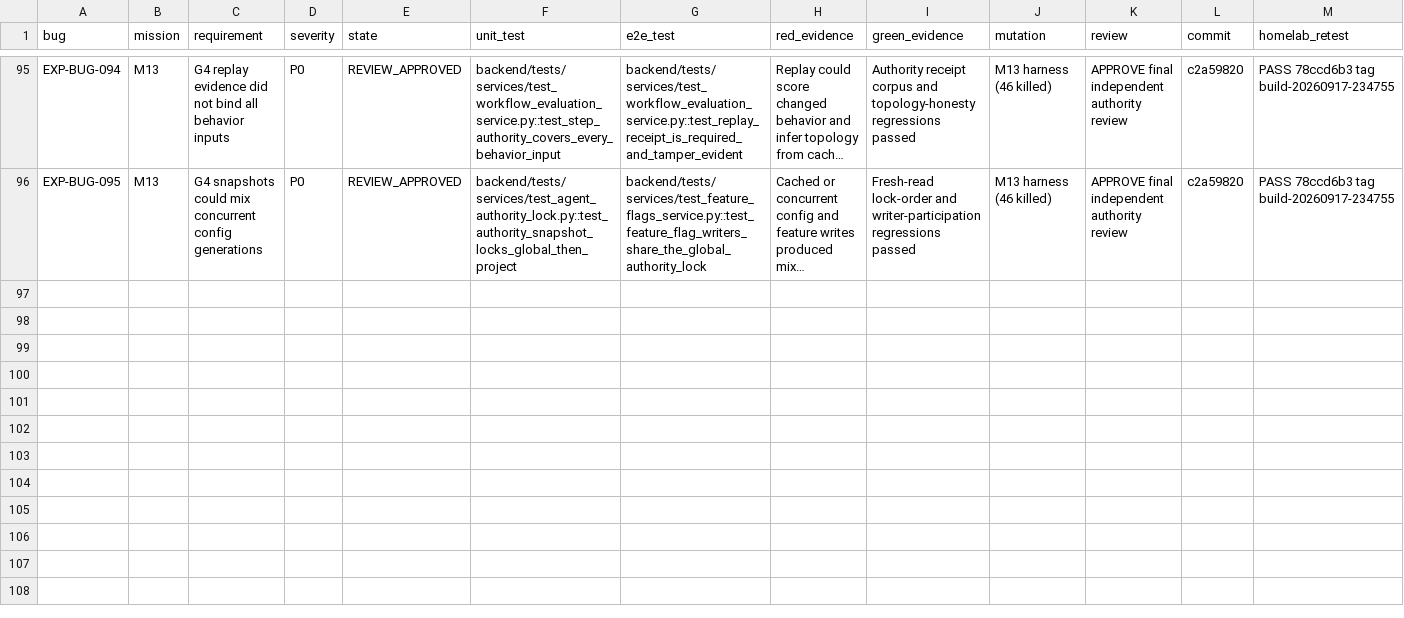
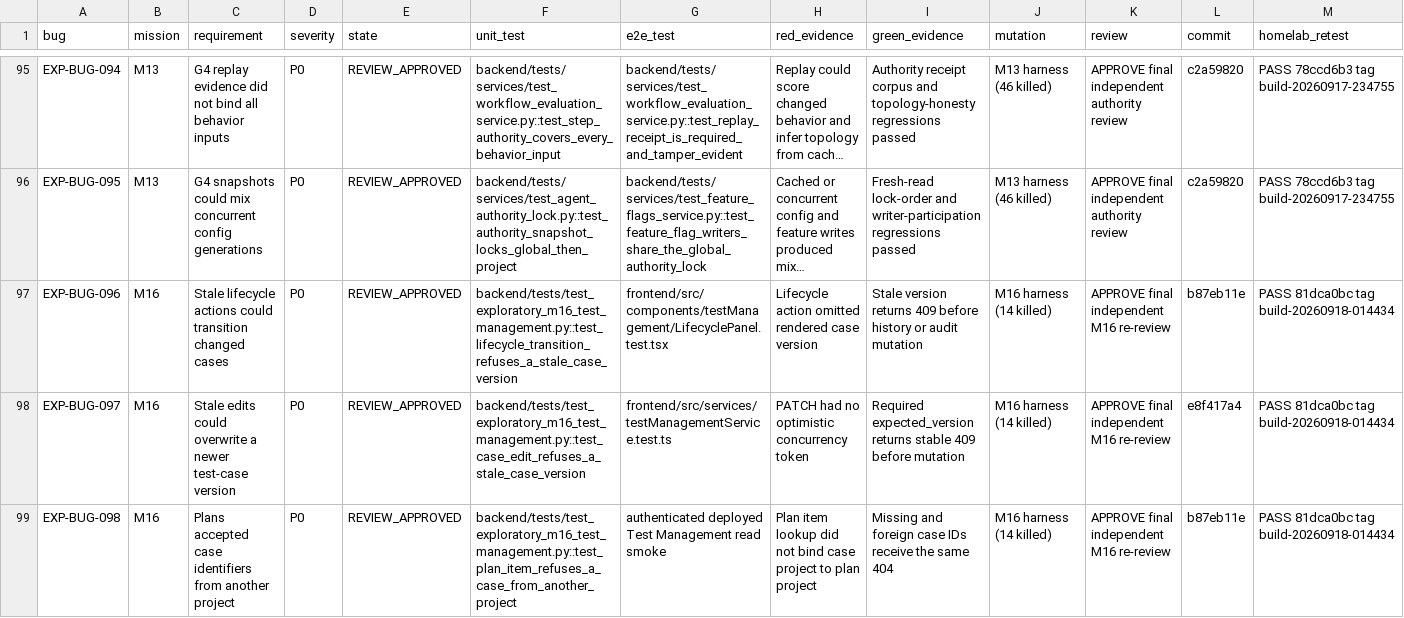
Before and after one commit to test-intelligence/testlookup, a CSV file: architecture/verification/exploratory-20260916/defects.csv, drawn as a sheet; only a part is shown, gaps mark what is left out; long unchanged cells end in …; the diff covers the shown part only; the diff names each change by its address in the sheet, - before the commit and + after, or states it on an @@ line.

Commit message:
Document M16 test management evidence

```diff
--- a/architecture/verification/exploratory-20260916/defects.csv
+++ b/architecture/verification/exploratory-20260916/defects.csv
+row 97: EXP-BUG-096 | M16 | Stale lifecycle actions could transition changed cases | P0 | REVIEW_APPROVED | backend/tests/test_exploratory_m16_test_management.py::test_lifecycle_transition_refuses_a_stale_case_version | frontend/src/components/testManagement/LifecyclePanel.test.tsx | Lifecycle action omitted rendered case version | Stale version returns 409 before history or audit mutation | M16 harness (14 killed) | APPROVE final independent M16 re-review | b87eb11e | PASS 81dca0bc tag build-20260918-014434
+row 98: EXP-BUG-097 | M16 | Stale edits could overwrite a newer test-case version | P0 | REVIEW_APPROVED | backend/tests/test_exploratory_m16_test_management.py::test_case_edit_refuses_a_stale_case_version | frontend/src/services/testManagementService.test.ts | PATCH had no optimistic concurrency token | Required expected_version returns stable 409 before mutation | M16 harness (14 killed) | APPROVE final independent M16 re-review | e8f417a4 | PASS 81dca0bc tag build-20260918-014434
+row 99: EXP-BUG-098 | M16 | Plans accepted case identifiers from another project | P0 | REVIEW_APPROVED | backend/tests/test_exploratory_m16_test_management.py::test_plan_item_refuses_a_case_from_another_project | authenticated deployed Test Management read smoke | Plan item lookup did not bind case project to plan project | Missing and foreign case IDs receive the same 404 | M16 harness (14 killed) | APPROVE final independent M16 re-review | b87eb11e | PASS 81dca0bc tag build-20260918-014434
```
Also changed, not shown: 3 added rows elsewhere in this file, architecture/verification/exploratory-20260916/missions.csv, 9 other files.
